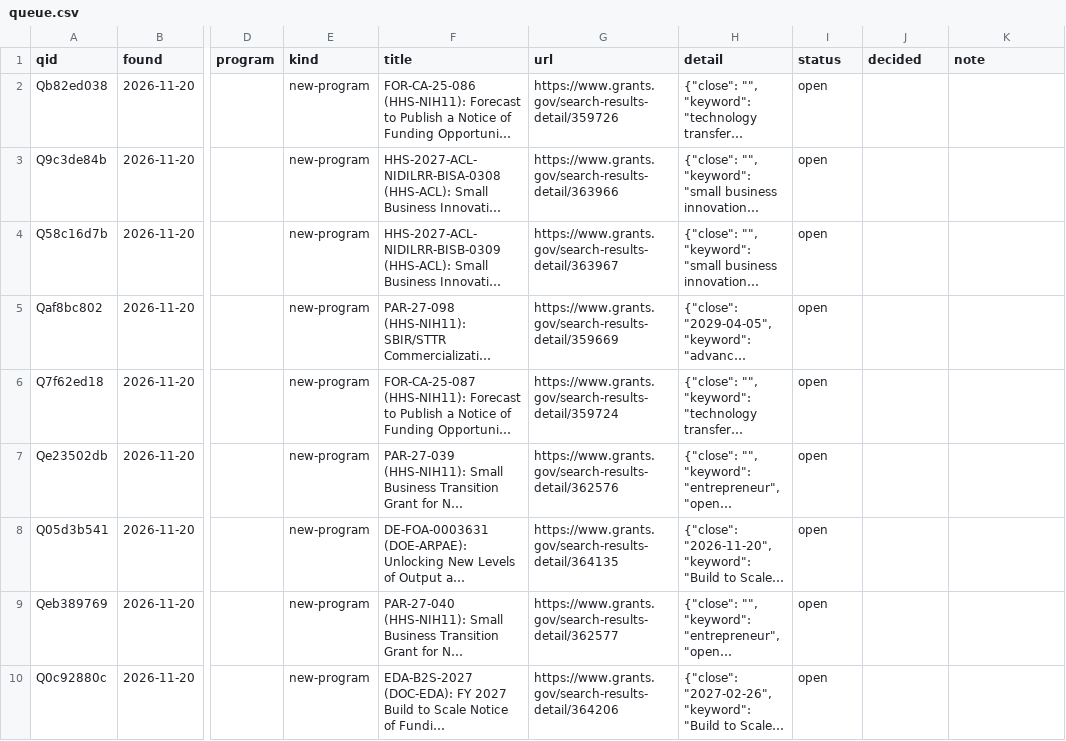
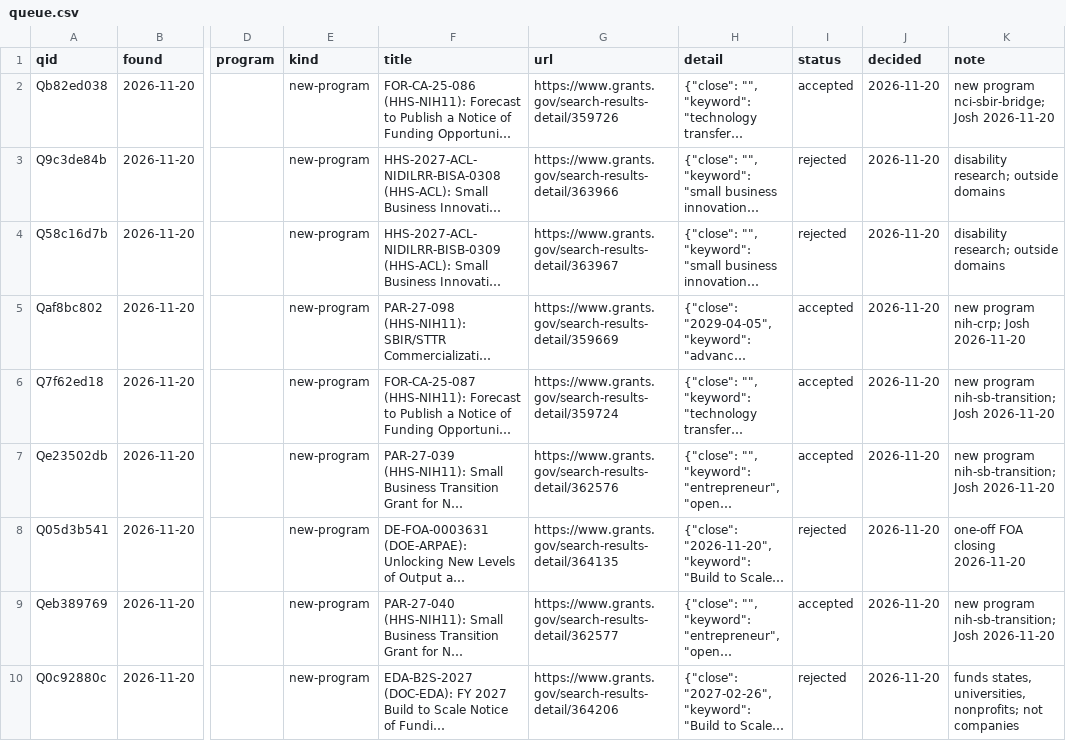
Before and after one commit to yottachem/funding-map, a CSV file: data/review/queue.csv, drawn as a sheet; only a part is shown, gaps mark what is left out; long unchanged cells end in …; the diff covers the shown part only; the diff names each change by its address in the sheet, - before the commit and + after, or states it on an @@ line.

```diff
--- a/data/review/queue.csv
+++ b/data/review/queue.csv
-I2 (status): open
+I2 (status): accepted
-J2:J10 (decided): (empty)
+J2:J10 (decided): 2026-11-20
-K2 (note): (empty)
+K2 (note): new program nci-sbir-bridge; Josh 2026-11-20
-I3:I4 (status): open
+I3:I4 (status): rejected
-K3:K4 (note): (empty)
+K3:K4 (note): disability research; outside domains
-I5:I7 (status): open
+I5:I7 (status): accepted
-K5 (note): (empty)
+K5 (note): new program nih-crp; Josh 2026-11-20
-K6:K7 (note): (empty)
+K6:K7 (note): new program nih-sb-transition; Josh 2026-11-20
-I8 (status): open
+I8 (status): rejected
-K8 (note): (empty)
+K8 (note): one-off FOA closing 2026-11-20
-I9 (status): open
+I9 (status): accepted
-K9 (note): (empty)
+K9 (note): new program nih-sb-transition; Josh 2026-11-20
-I10 (status): open
+I10 (status): rejected
-K10 (note): (empty)
+K10 (note): funds states, universities, nonprofits; not companies
```
Also changed, not shown: 27 edited cells elsewhere in this file, data/program_status.csv, reference/opportunities.csv, 3 other files.
